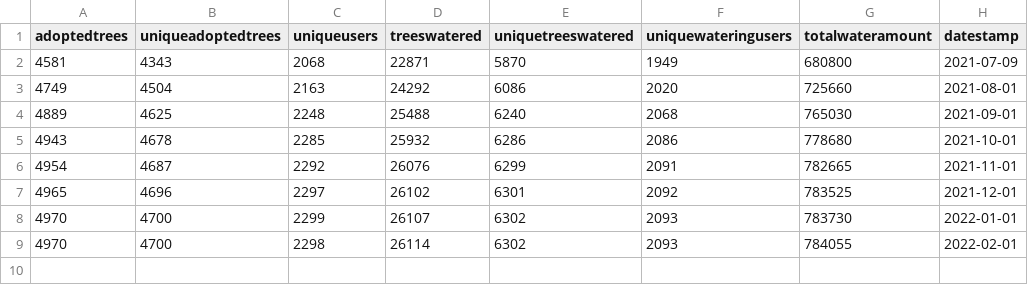
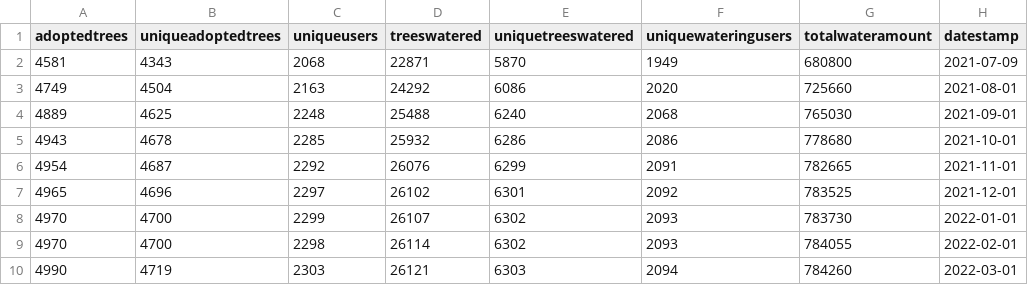
Before and after one commit to technologiestiftung/giessdenkiez-de-opendata, a CSV file: daten/giessdenkiezKPIs.csv, drawn as a sheet.

Commit message:
Commit from GitHub Actions (Giess den Kiez Open Data Script)

```diff
--- a/daten/giessdenkiezKPIs.csv
+++ b/daten/giessdenkiezKPIs.csv
@@ -9 +9,2 @@ adoptedtrees,uniqueadoptedtrees,uniqueusers,treeswatered,uniquetreeswatered,uniq
 4970,4700,2298,26114,6302,2093,784055,2022-02-01
+4990,4719,2303,26121,6303,2094,784260,2022-03-01
```
Also changed, not shown: 2 other files.
